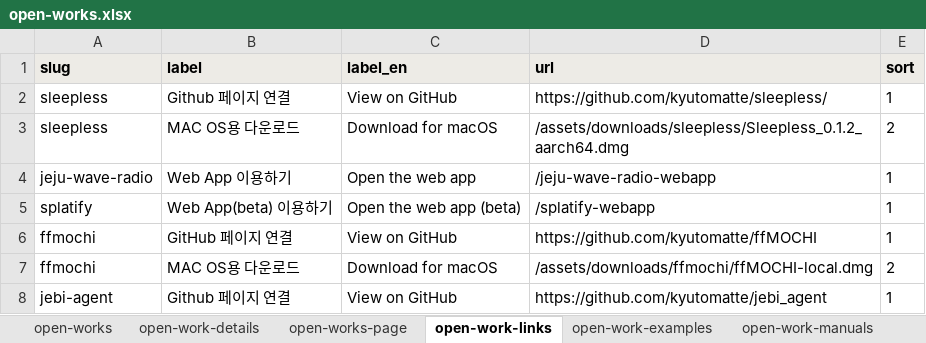
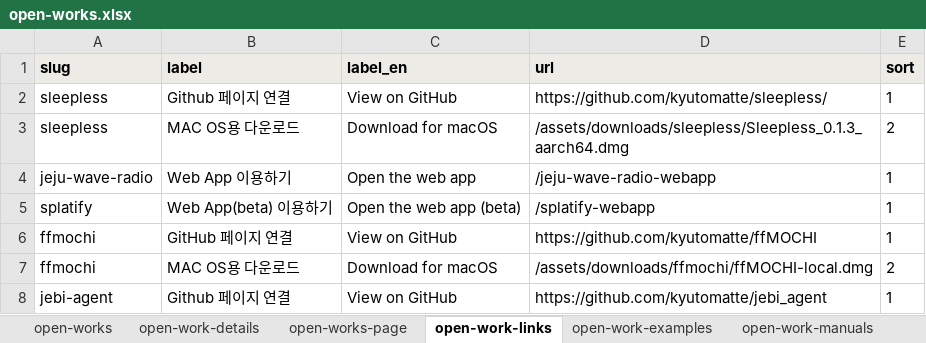
Before and after one commit to kyutomatte/kyutodaze-pages, an Excel workbook: public/data/open-works.xlsx, sheet open-work-links, drawn as a sheet; values as stored, in another font and other column widths than the file's, no borders; the diff names each change by its address in the sheet, - before the commit and + after, or states it on an @@ line.

Commit message:
release: update sleepless dmg to 0.1.3

```diff
--- a/public/data/open-works.xlsx (sheet open-work-links)
+++ b/public/data/open-works.xlsx (sheet open-work-links)
-D3 (url): /assets/downloads/sleepless/Sleepless_0.1.2_aarch64.dmg
+D3 (url): /assets/downloads/sleepless/Sleepless_0.1.3_aarch64.dmg
```
Also changed, not shown: 3 other files.
